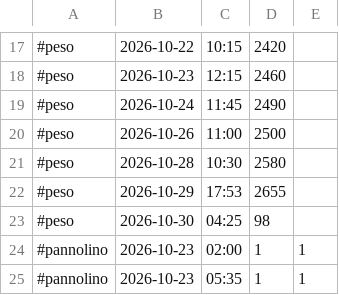
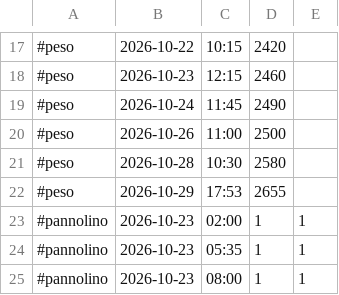
Before and after one commit to VittorioTavolaro/feeding, a CSV file: data.csv, drawn as a sheet; only a part is shown, gaps mark what is left out; the shorter side is filled out with more unchanged rows; the diff names each change by its address in the sheet, - before the commit and + after, or states it on an @@ line.

Commit message:
Elimina pesata

```diff
--- a/data.csv
+++ b/data.csv
-row 23: #peso | 2026-10-30 | 04:25 | 98
```
